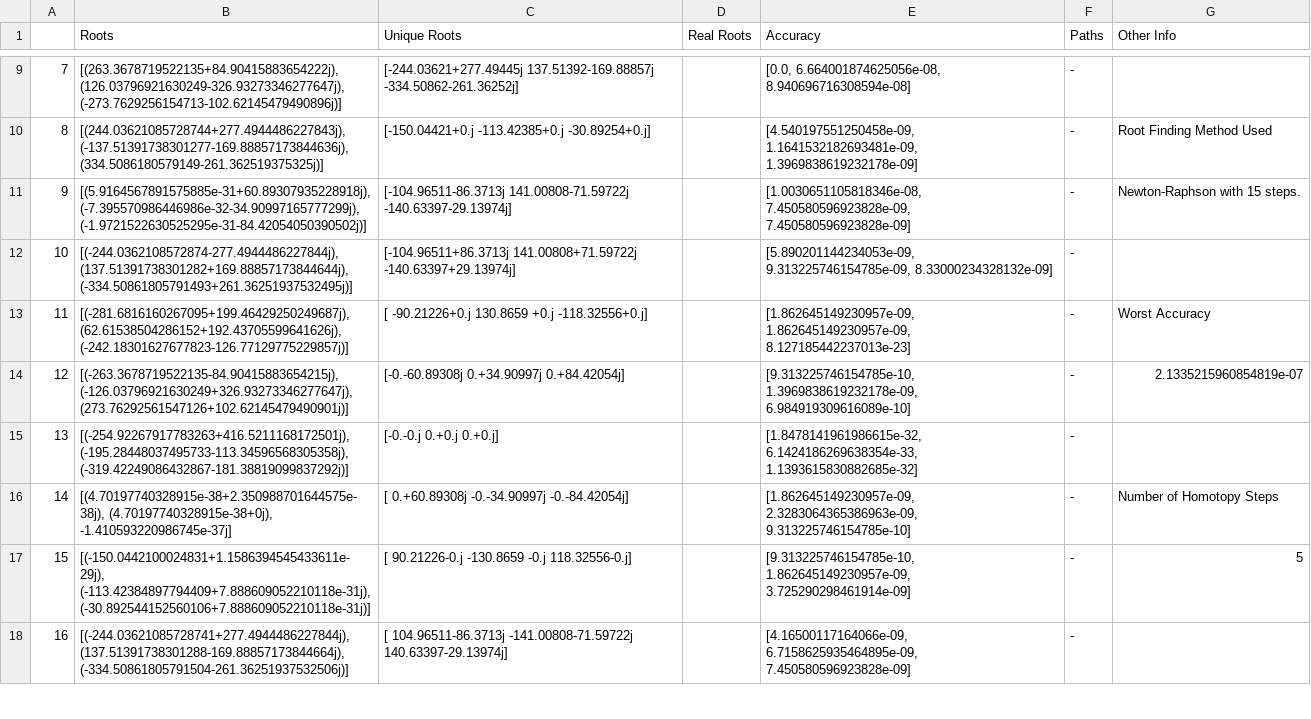
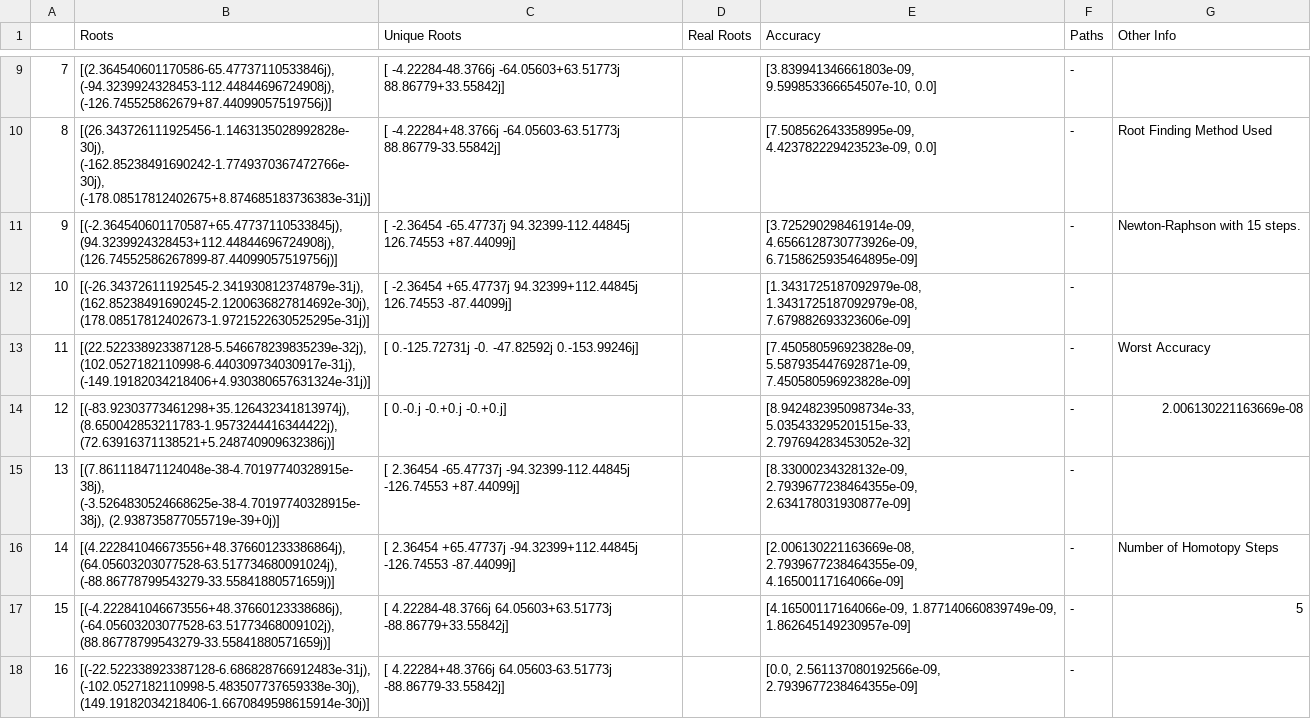
Before and after one commit to FreyaXH/Homotopy_Continuation, a CSV file: Homotopy_Roots.csv, drawn as a sheet; only a part is shown, gaps mark what is left out; the diff covers the shown part only.

```diff
--- a/Homotopy_Roots.csv
+++ b/Homotopy_Roots.csv
@@ -9,10 +9,10 @@
-7,"[(263.3678719522135+84.90415883654222j), (126.03796921630249-326.93273346277647j), (-273.7629256154713-102.62145479490896j)]",[-244.03621+277.49445j  137.51392-169.88857j -334.50862-261.36252j],,"[0.0, 6.664001874625056e-08, 8.940696716308594e-08]",-,
-8,"[(244.03621085728744+277.4944486227843j), (-137.51391738301277-169.88857173844636j), (334.5086180579149-261.362519375325j)]",[-150.04421+0.j -113.42385+0.j  -30.89254+0.j],,"[4.540197551250458e-09, 1.1641532182693481e-09, 1.3969838619232178e-09]",-,Root Finding Method Used
-9,"[(5.9164567891575885e-31+60.89307935228918j), (-7.395570986446986e-32-34.90997165777299j), (-1.9721522630525295e-31-84.42054050390502j)]",[-104.96511-86.3713j   141.00808-71.59722j -140.63397-29.13974j],,"[1.0030651105818346e-08, 7.450580596923828e-09, 7.450580596923828e-09]",-,Newton-Raphson with 15 steps.
-10,"[(-244.0362108572874-277.4944486227844j), (137.51391738301282+169.88857173844644j), (-334.50861805791493+261.36251937532495j)]",[-104.96511+86.3713j   141.00808+71.59722j -140.63397+29.13974j],,"[5.890201144234053e-09, 9.313225746154785e-09, 8.33000234328132e-09]",-,
-11,"[(-281.6816160267095+199.46429250249687j), (62.61538504286152+192.43705599641626j), (-242.18301627677823-126.77129775229857j)]",[ -90.21226+0.j  130.8659 +0.j -118.32556+0.j],,"[1.862645149230957e-09, 1.862645149230957e-09, 8.127185442237013e-23]",-,Worst Accuracy
-12,"[(-263.3678719522135-84.90415883654215j), (-126.03796921630249+326.93273346277647j), (273.76292561547126+102.62145479490901j)]",[-0.-60.89308j  0.+34.90997j  0.+84.42054j],,"[9.313225746154785e-10, 1.3969838619232178e-09, 6.984919309616089e-10]",-,2.1335215960854819e-07
-13,"[(-254.92267917783263+416.5211168172501j), (-195.28448037495733-113.34596568305358j), (-319.42249086432867-181.38819099837292j)]",[-0.-0.j  0.+0.j  0.+0.j],,"[1.8478141961986615e-32, 6.1424186269638354e-33, 1.1393615830882685e-32]",-,
-14,"[(4.70197740328915e-38+2.350988701644575e-38j), (4.70197740328915e-38+0j), -1.410593220986745e-37j]",[ 0.+60.89308j -0.-34.90997j -0.-84.42054j],,"[1.862645149230957e-09, 2.3283064365386963e-09, 9.313225746154785e-10]",-,Number of Homotopy Steps
-15,"[(-150.0442100024831+1.1586394545433611e-29j), (-113.42384897794409+7.888609052210118e-31j), (-30.892544152560106+7.888609052210118e-31j)]",[  90.21226-0.j -130.8659 -0.j  118.32556-0.j],,"[9.313225746154785e-10, 1.862645149230957e-09, 3.725290298461914e-09]",-,5
-16,"[(-244.03621085728741+277.4944486227844j), (137.51391738301288-169.88857173844664j), (-334.50861805791504-261.36251937532506j)]",[ 104.96511-86.3713j  -141.00808-71.59722j  140.63397-29.13974j],,"[4.16500117164066e-09, 6.7158625935464895e-09, 7.450580596923828e-09]",-,
+7,"[(2.364540601170586-65.47737110533846j), (-94.3239924328453-112.44844696724908j), (-126.745525862679+87.44099057519756j)]",[ -4.22284-48.3766j  -64.05603+63.51773j  88.86779+33.55842j],,"[3.839941346661803e-09, 9.599853366654507e-10, 0.0]",-,
+8,"[(26.343726111925456-1.1463135028992828e-30j), (-162.85238491690242-1.7749370367472766e-30j), (-178.08517812402675+8.874685183736383e-31j)]",[ -4.22284+48.3766j  -64.05603-63.51773j  88.86779-33.55842j],,"[7.508562643358995e-09, 4.423782229423523e-09, 0.0]",-,Root Finding Method Used
+9,"[(-2.364540601170587+65.47737110533845j), (94.3239924328453+112.44844696724908j), (126.74552586267899-87.44099057519756j)]",[ -2.36454 -65.47737j  94.32399-112.44845j 126.74553 +87.44099j],,"[3.725290298461914e-09, 4.6566128730773926e-09, 6.7158625935464895e-09]",-,Newton-Raphson with 15 steps.
+10,"[(-26.34372611192545-2.341930812374879e-31j), (162.85238491690245-2.1200636827814692e-30j), (178.08517812402673-1.9721522630525295e-31j)]",[ -2.36454 +65.47737j  94.32399+112.44845j 126.74553 -87.44099j],,"[1.3431725187092979e-08, 1.3431725187092979e-08, 7.679882693323606e-09]",-,
+11,"[(22.522338923387128-5.546678239835239e-32j), (102.0527182110998-6.440309734030917e-31j), (-149.19182034218406+4.930380657631324e-31j)]",[ 0.-125.72731j -0. -47.82592j  0.-153.99246j],,"[7.450580596923828e-09, 5.587935447692871e-09, 7.450580596923828e-09]",-,Worst Accuracy
+12,"[(-83.92303773461298+35.126432341813974j), (8.650042853211783-1.9573244416344422j), (72.63916371138521+5.248740909632386j)]",[ 0.-0.j -0.+0.j -0.+0.j],,"[8.942482395098734e-33, 5.035433295201515e-33, 2.797694283453052e-32]",-,2.006130221163669e-08
+13,"[(7.861118471124048e-38-4.70197740328915e-38j), (-3.5264830524668625e-38-4.70197740328915e-38j), (2.938735877055719e-39+0j)]",[   2.36454 -65.47737j  -94.32399-112.44845j -126.74553 +87.44099j],,"[8.33000234328132e-09, 2.7939677238464355e-09, 2.634178031930877e-09]",-,
+14,"[(4.222841046673556+48.376601233386864j), (64.05603203077528-63.517734680091024j), (-88.86778799543279-33.55841880571659j)]",[   2.36454 +65.47737j  -94.32399+112.44845j -126.74553 -87.44099j],,"[2.006130221163669e-08, 2.7939677238464355e-09, 4.16500117164066e-09]",-,Number of Homotopy Steps
+15,"[(-4.222841046673556+48.37660123338686j), (-64.05603203077528-63.51773468009102j), (88.86778799543279-33.55841880571659j)]",[  4.22284-48.3766j   64.05603+63.51773j -88.86779+33.55842j],,"[4.16500117164066e-09, 1.877140660839749e-09, 1.862645149230957e-09]",-,5
+16,"[(-22.522338923387128-6.686828766912483e-31j), (-102.0527182110998-5.483507737659338e-30j), (149.19182034218406-1.6670849598615914e-30j)]",[  4.22284+48.3766j   64.05603-63.51773j -88.86779-33.55842j],,"[0.0, 2.561137080192566e-09, 2.7939677238464355e-09]",-,
```
Also changed, not shown: 63 edited cells elsewhere in this file, 15 other files.
